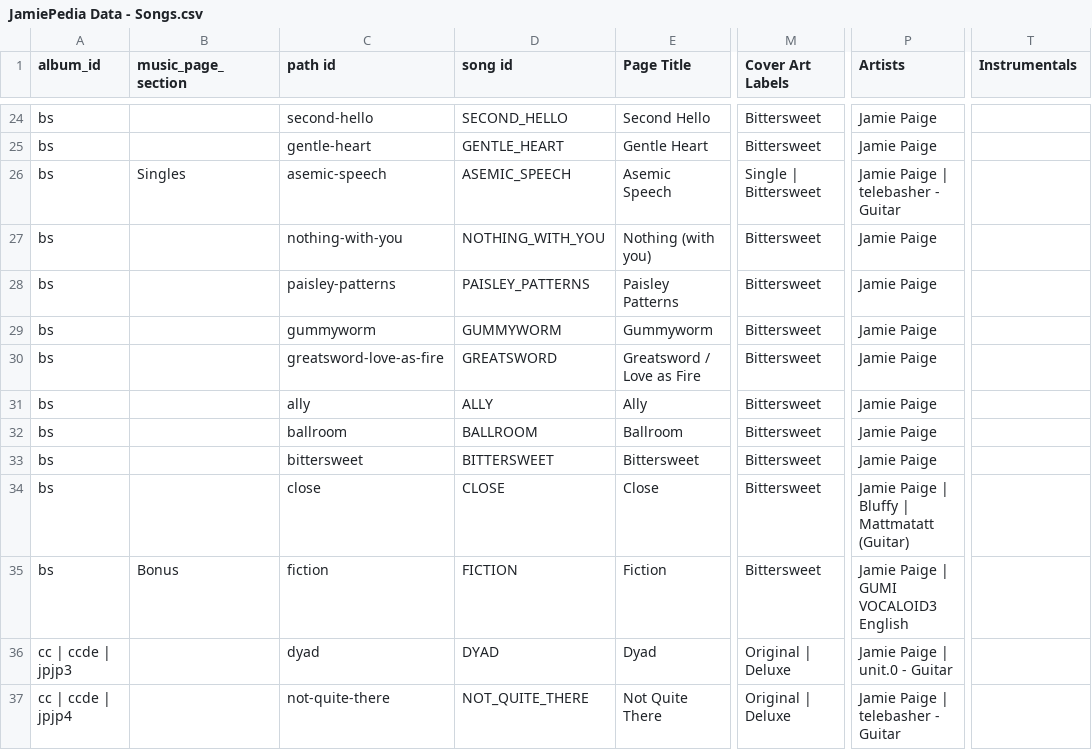
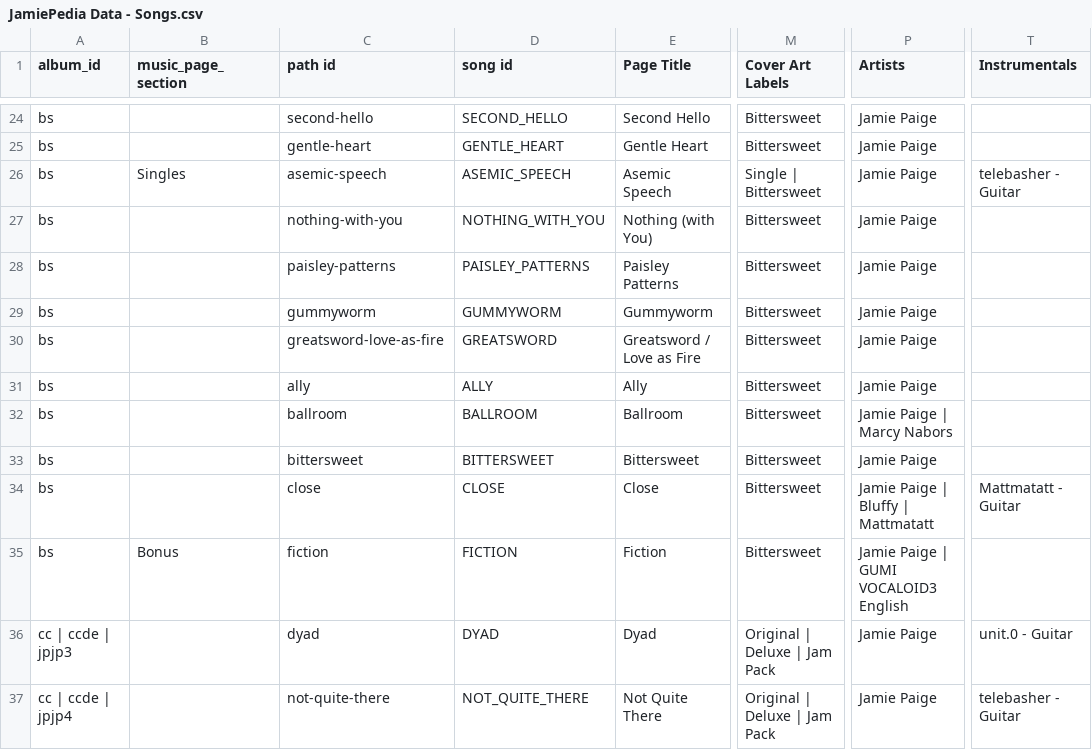
Before and after one commit to JamiePediaTeam/JamiePedia, a CSV file: public/csv/JamiePedia Data - Songs.csv, drawn as a sheet; only a part is shown, gaps mark what is left out; the diff covers the shown part only; the diff names each change by its address in the sheet, - before the commit and + after, or states it on an @@ line.

```diff
--- a/public/csv/JamiePedia Data - Songs.csv
+++ b/public/csv/JamiePedia Data - Songs.csv
-P26 (Artists): Jamie Paige | telebasher - Guitar
+P26 (Artists): Jamie Paige
-T26 (Instrumentals): (empty)
+T26 (Instrumentals): telebasher - Guitar
-E27 (Page Title): Nothing (with you)
+E27 (Page Title): Nothing (with You)
-P32 (Artists): Jamie Paige
+P32 (Artists): Jamie Paige | Marcy Nabors
-P34 (Artists): Jamie Paige | Bluffy | Mattmatatt (Guitar)
+P34 (Artists): Jamie Paige | Bluffy | Mattmatatt
-T34 (Instrumentals): (empty)
+T34 (Instrumentals): Mattmatatt - Guitar
-M36:M37 (Cover Art Labels): Original | Deluxe
+M36:M37 (Cover Art Labels): Original | Deluxe | Jam Pack
-P36 (Artists): Jamie Paige | unit.0 - Guitar
+P36 (Artists): Jamie Paige
-T36 (Instrumentals): (empty)
+T36 (Instrumentals): unit.0 - Guitar
-P37 (Artists): Jamie Paige | telebasher - Guitar
+P37 (Artists): Jamie Paige
-T37 (Instrumentals): (empty)
+T37 (Instrumentals): telebasher - Guitar
```
Also changed, not shown: 39 edited cells elsewhere in this file, public/csv/JamiePedia Data - Motifs.csv, public/csv/JamiePedia Data - References.csv, 18 other files.
